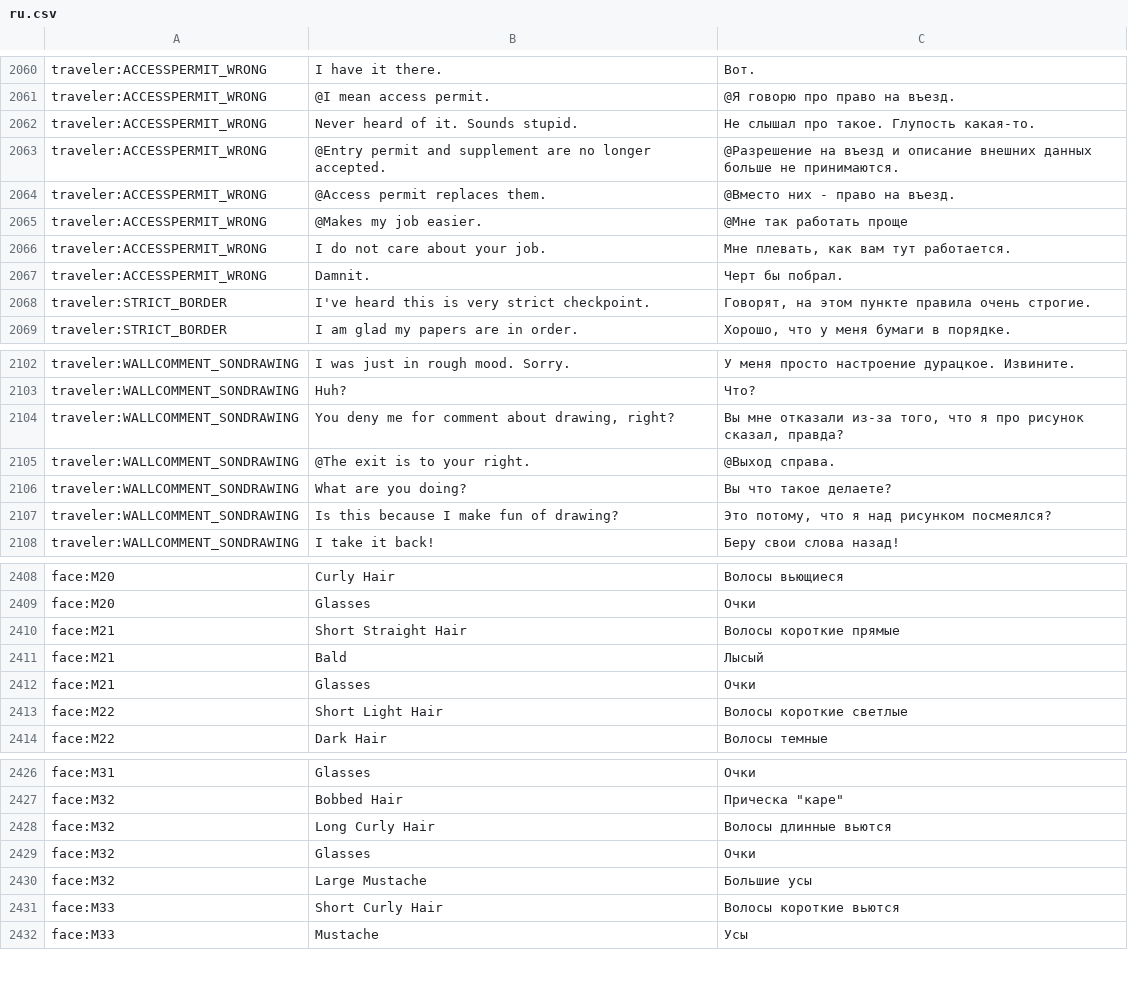
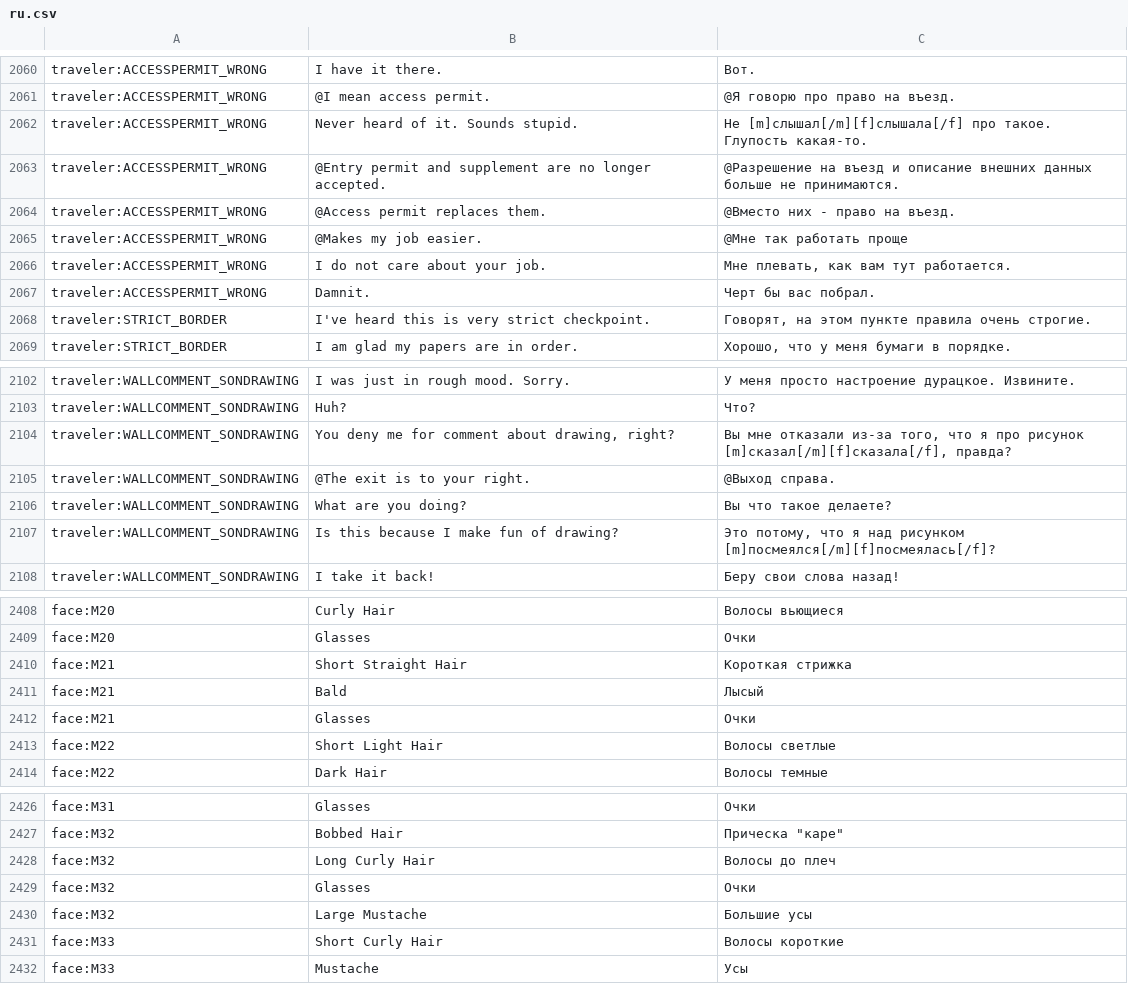
Before and after one commit to PapersPleaseLoc/Loc, a CSV file: ru.csv, drawn as a sheet; only a part is shown, gaps mark what is left out; the diff covers the shown part only; the diff names each change by its address in the sheet, - before the commit and + after, or states it on an @@ line.

```diff
--- a/ru.csv
+++ b/ru.csv
-C2062: Не слышал про такое.…
+C2062: Не [m]слышал[/m][f]слышала[/f] про такое.…
-C2067: Черт бы побрал.
+C2067: Черт бы вас побрал.
-C2104: …про рисунок сказал, правда?
+C2104: …про рисунок [m]сказал[/m][f]сказала[/f], правда?
-C2107: …над рисунком посмеялся?
+C2107: …над рисунком [m]посмеялся[/m][f]посмеялась[/f]?
-C2410: Волосы короткие прямые
+C2410: Короткая стрижка
-C2413: Волосы короткие светлые
+C2413: Волосы светлые
-C2428: Волосы длинные вьются
+C2428: Волосы до плеч
-C2431: Волосы короткие вьются
+C2431: Волосы короткие
```
Also changed, not shown: 21 edited cells elsewhere in this file.
